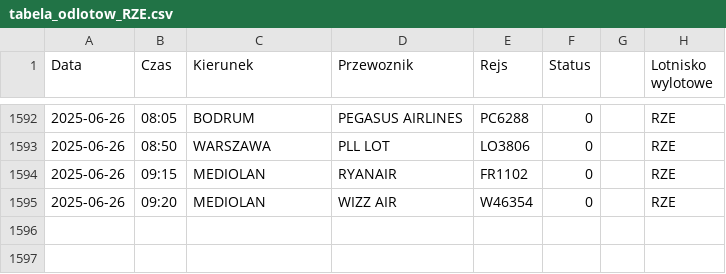
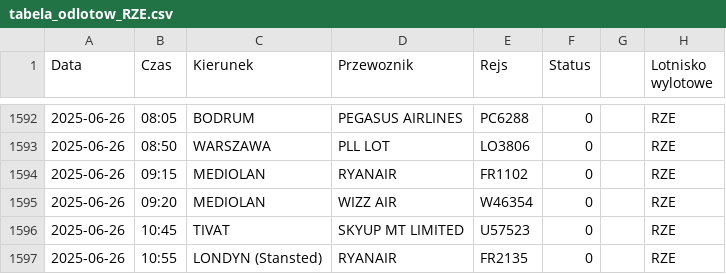
Before and after one commit to dariazielinska/departures-scraper, a CSV file: scraper/scraper_output/tabela_odlotow_RZE.csv, drawn as a sheet; only a part is shown, gaps mark what is left out; the diff names each change by its address in the sheet, - before the commit and + after, or states it on an @@ line.

```diff
--- a/scraper/scraper_output/tabela_odlotow_RZE.csv
+++ b/scraper/scraper_output/tabela_odlotow_RZE.csv
+row 1596: 2025-06-26 | 10:45 | TIVAT | SKYUP MT LIMITED | U57523 | 0 |  | RZE
+row 1597: 2025-06-26 | 10:55 | LONDYN (Stansted) | RYANAIR | FR2135 | 0 |  | RZE
```
Also changed, not shown: scraper/scraper_output/tabela_odlotow_GDN.csv, scraper/scraper_output/tabela_odlotow_KTW.csv, 1 other file.
